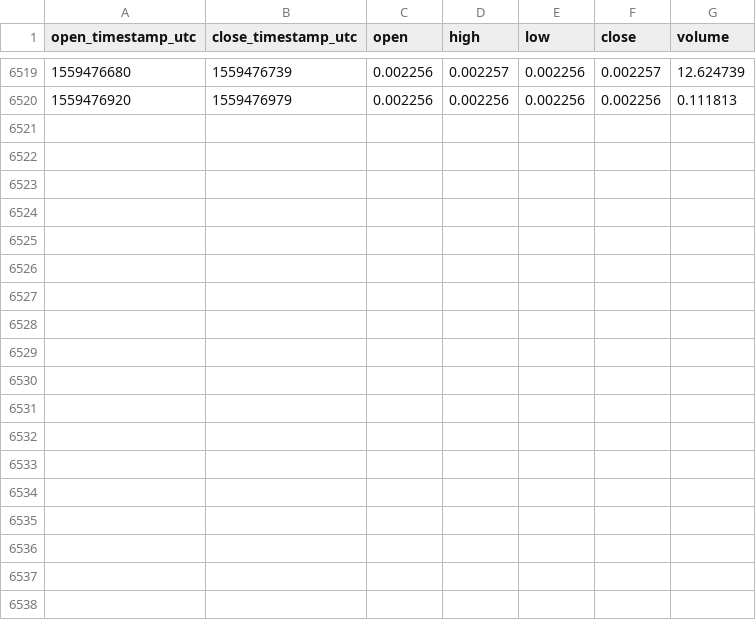
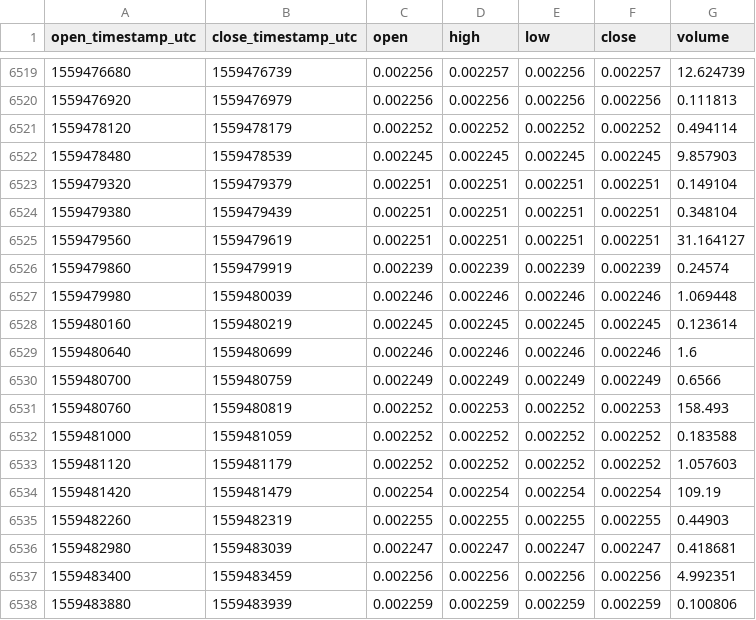
Before and after one commit to cryptobigbro/coinbasepro-REP-BTC, a CSV file: coinbasepro-REP-BTC-1m.csv, drawn as a sheet; only a part is shown, gaps mark what is left out; the diff names each change by its address in the sheet, - before the commit and + after, or states it on an @@ line.

Commit message:
Update OHLCV data.

```diff
--- a/coinbasepro-REP-BTC-1m.csv
+++ b/coinbasepro-REP-BTC-1m.csv
+row 6521: 1559478120 | 1559478179 | 0.002252 | 0.002252 | 0.002252 | 0.002252 | 0.494114
+row 6522: 1559478480 | 1559478539 | 0.002245 | 0.002245 | 0.002245 | 0.002245 | 9.857903
+row 6523: 1559479320 | 1559479379 | 0.002251 | 0.002251 | 0.002251 | 0.002251 | 0.149104
+row 6524: 1559479380 | 1559479439 | 0.002251 | 0.002251 | 0.002251 | 0.002251 | 0.348104
+row 6525: 1559479560 | 1559479619 | 0.002251 | 0.002251 | 0.002251 | 0.002251 | 31.164127
+row 6526: 1559479860 | 1559479919 | 0.002239 | 0.002239 | 0.002239 | 0.002239 | 0.24574
+row 6527: 1559479980 | 1559480039 | 0.002246 | 0.002246 | 0.002246 | 0.002246 | 1.069448
+row 6528: 1559480160 | 1559480219 | 0.002245 | 0.002245 | 0.002245 | 0.002245 | 0.123614
+row 6529: 1559480640 | 1559480699 | 0.002246 | 0.002246 | 0.002246 | 0.002246 | 1.6
+row 6530: 1559480700 | 1559480759 | 0.002249 | 0.002249 | 0.002249 | 0.002249 | 0.6566
+row 6531: 1559480760 | 1559480819 | 0.002252 | 0.002253 | 0.002252 | 0.002253 | 158.493
+row 6532: 1559481000 | 1559481059 | 0.002252 | 0.002252 | 0.002252 | 0.002252 | 0.183588
+row 6533: 1559481120 | 1559481179 | 0.002252 | 0.002252 | 0.002252 | 0.002252 | 1.057603
+row 6534: 1559481420 | 1559481479 | 0.002254 | 0.002254 | 0.002254 | 0.002254 | 109.19
+row 6535: 1559482260 | 1559482319 | 0.002255 | 0.002255 | 0.002255 | 0.002255 | 0.44903
+row 6536: 1559482980 | 1559483039 | 0.002247 | 0.002247 | 0.002247 | 0.002247 | 0.418681
+row 6537: 1559483400 | 1559483459 | 0.002256 | 0.002256 | 0.002256 | 0.002256 | 4.992351
+row 6538: 1559483880 | 1559483939 | 0.002259 | 0.002259 | 0.002259 | 0.002259 | 0.100806
```
Also changed, not shown: coinbasepro-REP-BTC-1h.csv.
